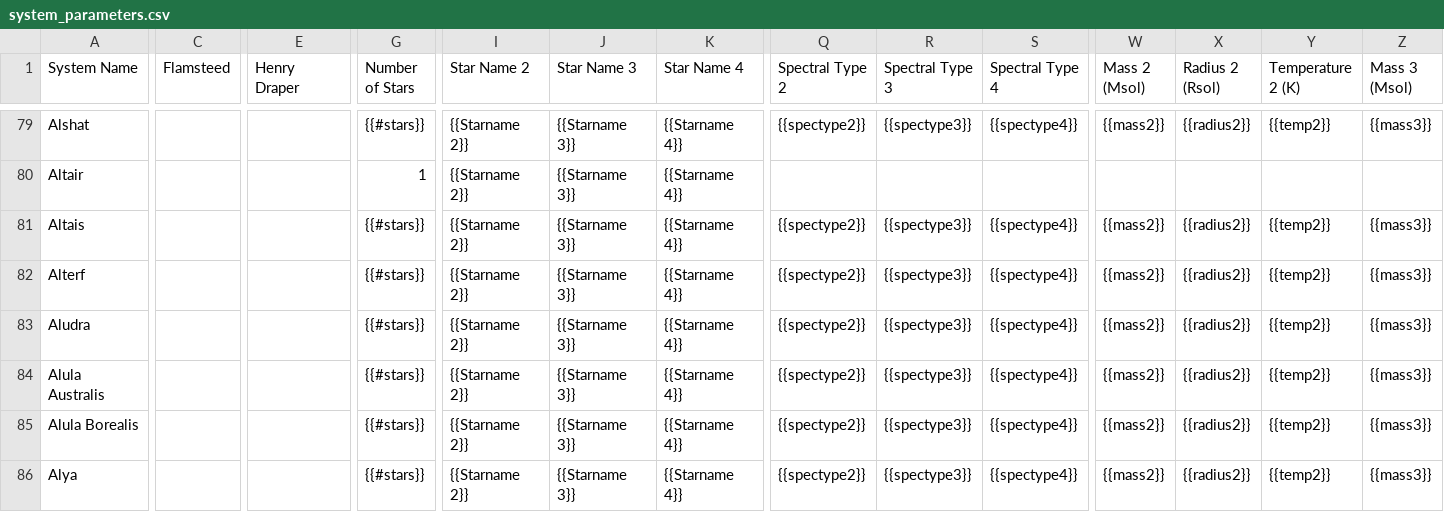
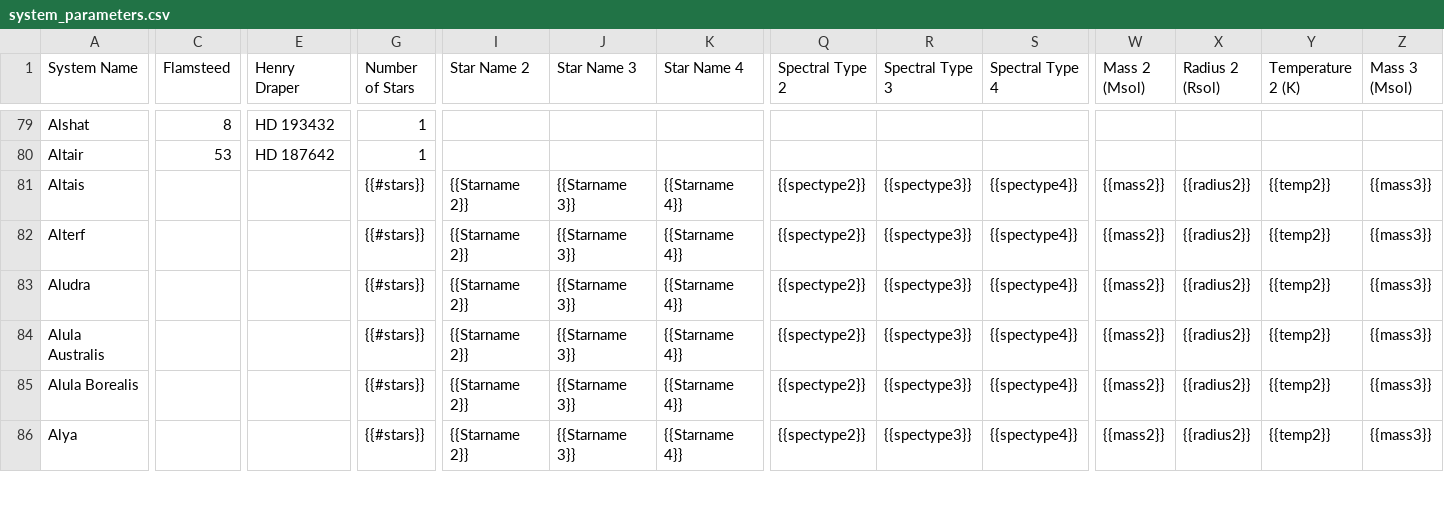
Before and after one commit to tcdoggett/gaia, a CSV file: src/planetary_system_data/system_parameters.csv, drawn as a sheet; only a part is shown, gaps mark what is left out; the diff covers the shown part only; the diff names each change by its address in the sheet, - before the commit and + after, or states it on an @@ line.

```diff
--- a/src/planetary_system_data/system_parameters.csv
+++ b/src/planetary_system_data/system_parameters.csv
-C79 (Flamsteed): (empty)
+C79 (Flamsteed): 8
-E79 (Henry Draper): (empty)
+E79 (Henry Draper): HD 193432
-G79 (Number of Stars): {{#stars}}
+G79 (Number of Stars): 1
-I79:I80 (Star Name 2): {{Starname 2}}
+I79:I80 (Star Name 2): (empty)
-J79:J80 (Star Name 3): {{Starname 3}}
+J79:J80 (Star Name 3): (empty)
-K79:K80 (Star Name 4): {{Starname 4}}
+K79:K80 (Star Name 4): (empty)
-Q79 (Spectral Type 2): {{spectype2}}
+Q79 (Spectral Type 2): (empty)
-R79 (Spectral Type 3): {{spectype3}}
+R79 (Spectral Type 3): (empty)
-S79 (Spectral Type 4): {{spectype4}}
+S79 (Spectral Type 4): (empty)
-W79 (Mass 2 (Msol)): {{mass2}}
+W79 (Mass 2 (Msol)): (empty)
-X79 (Radius 2 (Rsol)): {{radius2}}
+X79 (Radius 2 (Rsol)): (empty)
-Y79 (Temperature 2 (K)): {{temp2}}
+Y79 (Temperature 2 (K)): (empty)
-Z79 (Mass 3 (Msol)): {{mass3}}
+Z79 (Mass 3 (Msol)): (empty)
-C80 (Flamsteed): (empty)
+C80 (Flamsteed): 53
-E80 (Henry Draper): (empty)
+E80 (Henry Draper): HD 187642
```
Also changed, not shown: 44 edited cells elsewhere in this file.
